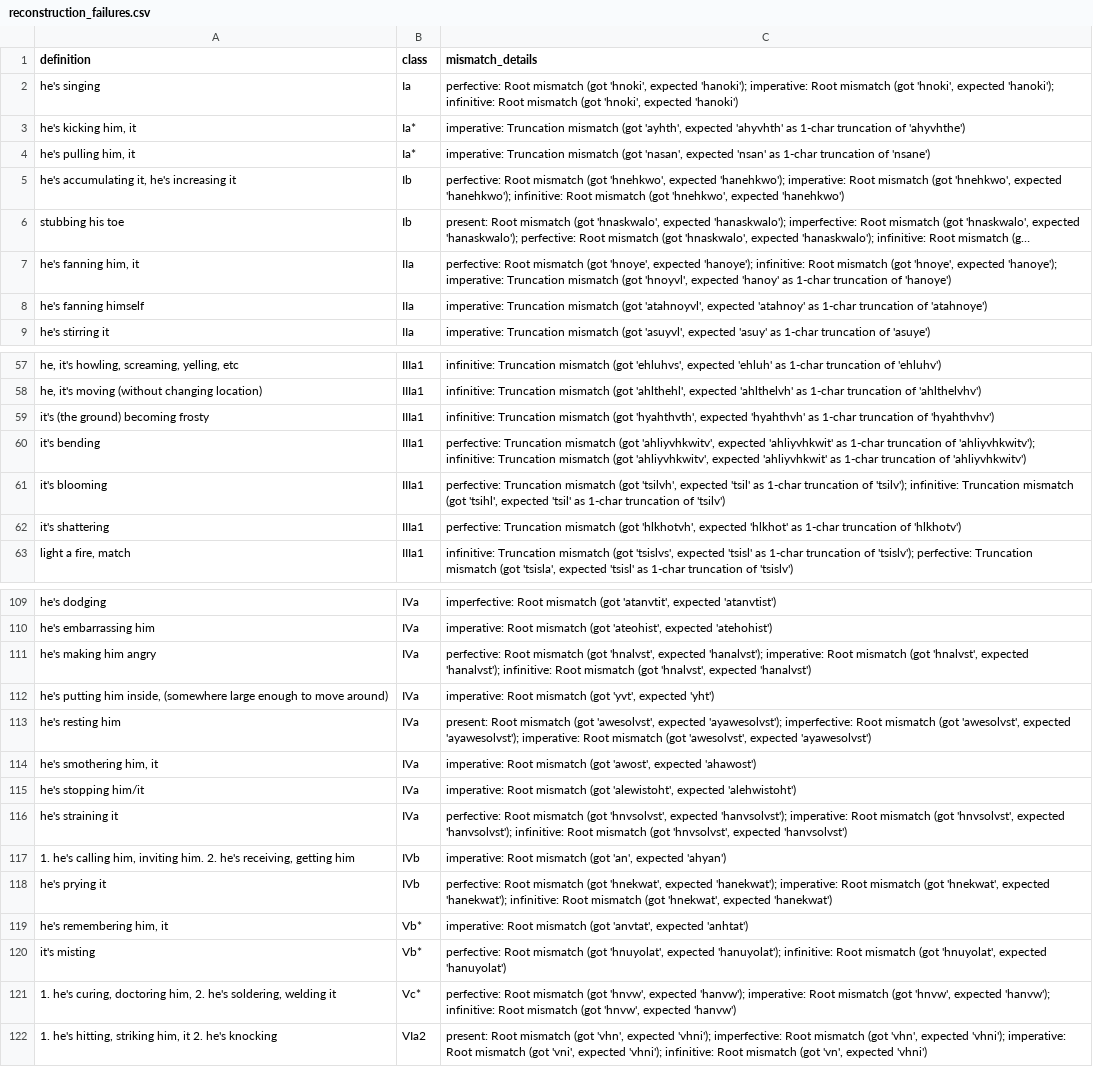
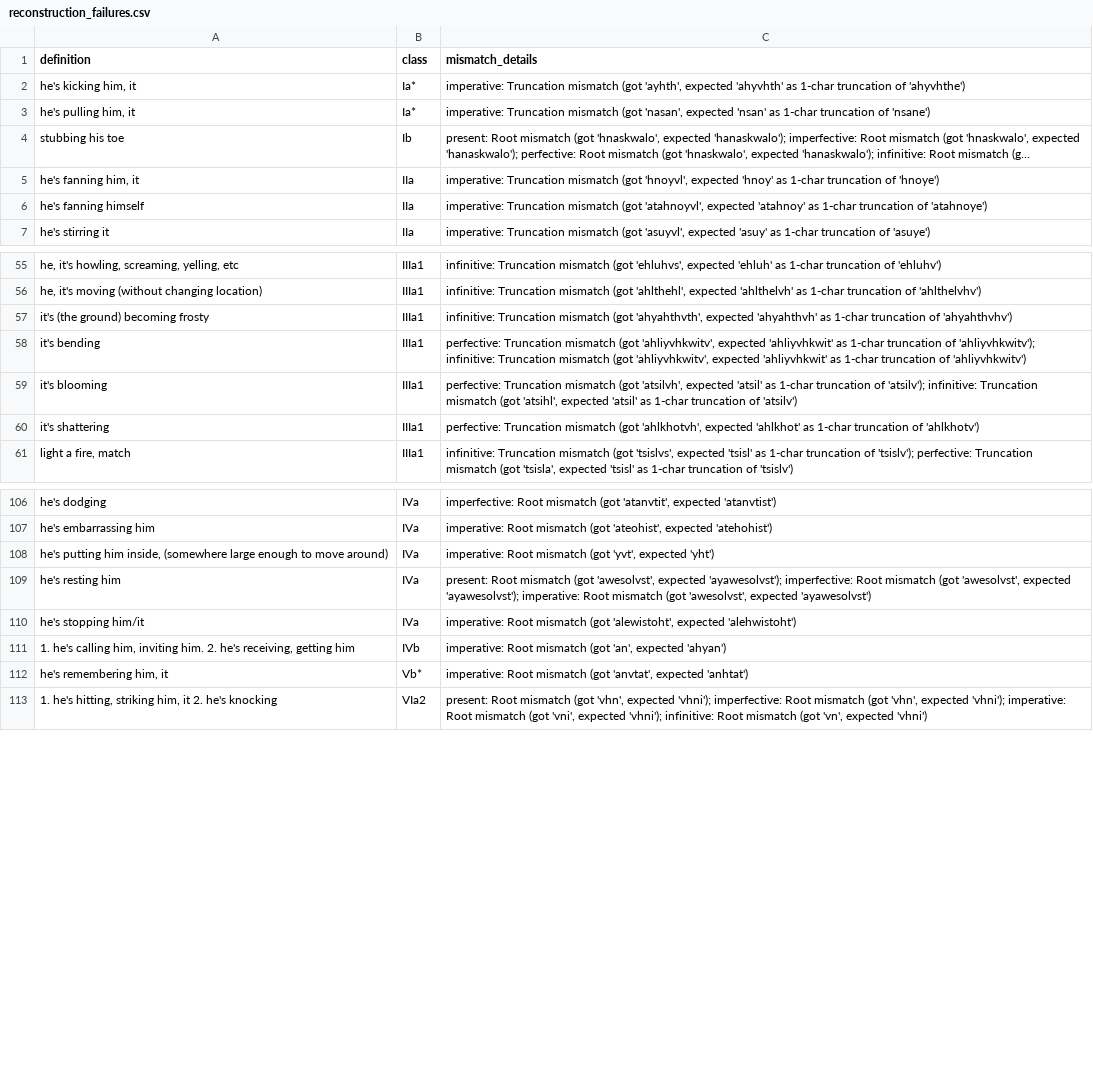
Before and after one commit to CharlieMcVicker/king-recreation, a CSV file: artifacts/reports/reconstruction_failures.csv, drawn as a sheet; only a part is shown, gaps mark what is left out; long unchanged cells end in …; removed rows and columns are numbered as before the commit, all else as after; the diff covers the shown part only; the diff names each change by its address in the sheet, - before the commit and + after, or states it on an @@ line.

```diff
--- a/artifacts/reports/reconstruction_failures.csv
+++ b/artifacts/reports/reconstruction_failures.csv
-row 2: he's singing | Ia | perfective: Root mismatch (got 'hnoki', expected 'hanoki'); imperative: Root mismatch (got 'hnoki', expected 'hanoki'); infinitive: Root mismatch (got 'hnoki', expected 'hanoki')
-row 5: he's accumulating it, he's increasing it | Ib | perfective: Root mismatch (got 'hnehkwo', expected 'hanehkwo'); imperative: Root mismatch (got 'hnehkwo', expected 'hanehkwo'); infinitive: Root mismatch (got 'hnehkwo', expected 'hanehkwo')
-C5 (mismatch_details): perfective: Root mismatch (got 'hnoye', expected 'hanoye'); infinitive: Root mismatch (got 'hnoye', expected 'hanoye'); imperative: Truncation mismatch (got 'hnoyvl', expected 'hanoy' as 1-char truncation of 'hanoye')
+C5 (mismatch_details): imperative: Truncation mismatch (got 'hnoyvl', expected 'hnoy' as 1-char truncation of 'hnoye')
-C57 (mismatch_details): …mismatch (got 'hyahthvth', expected 'hyahthvh' as 1-char truncation of 'hyahthvhv')
+C57 (mismatch_details): …mismatch (got 'ahyahthvth', expected 'ahyahthvh' as 1-char truncation of 'ahyahthvhv')
-C59 (mismatch_details): …mismatch (got 'tsilvh', expected 'tsil' as 1-char truncation of 'tsilv'); infinitive: Truncation mismatch (got 'tsihl', expected 'tsil' as 1-char truncation of 'tsilv')
+C59 (mismatch_details): …mismatch (got 'atsilvh', expected 'atsil' as 1-char truncation of 'atsilv'); infinitive: Truncation mismatch (got 'atsihl', expected 'atsil' as 1-char truncation of 'atsilv')
-C60 (mismatch_details): …mismatch (got 'hlkhotvh', expected 'hlkhot' as 1-char truncation of 'hlkhotv')
+C60 (mismatch_details): …mismatch (got 'ahlkhotvh', expected 'ahlkhot' as 1-char truncation of 'ahlkhotv')
-row 111: he's making him angry | IVa | perfective: Root mismatch (got 'hnalvst', expected 'hanalvst'); imperative: Root mismatch (got 'hnalvst', expected 'hanalvst'); infinitive: Root mismatch (got 'hnalvst', expected 'hanalvst')
-row 114: he's smothering him, it | IVa | imperative: Root mismatch (got 'awost', expected 'ahawost')
-row 116: he's straining it | IVa | perfective: Root mismatch (got 'hnvsolvst', expected 'hanvsolvst'); imperative: Root mismatch (got 'hnvsolvst', expected 'hanvsolvst'); infinitive: Root mismatch (got 'hnvsolvst', expected 'hanvsolvst')
-row 118: he's prying it | IVb | perfective: Root mismatch (got 'hnekwat', expected 'hanekwat'); imperative: Root mismatch (got 'hnekwat', expected 'hanekwat'); infinitive: Root mismatch (got 'hnekwat', expected 'hanekwat')
-row 120: it's misting | Vb* | perfective: Root mismatch (got 'hnuyolat', expected 'hanuyolat'); infinitive: Root mismatch (got 'hnuyolat', expected 'hanuyolat')
-row 121: 1. he's curing, doctoring him, 2. he's soldering, welding it | Vc* | perfective: Root mismatch (got 'hnvw', expected 'hanvw'); imperative: Root mismatch (got 'hnvw', expected 'hanvw'); infinitive: Root mismatch (got 'hnvw', expected 'hanvw')
```
Also changed, not shown: 1 added row, 1 removed row and 11 edited cells elsewhere in this file, artifacts/data/matches.csv, artifacts/data/stem_corpus.csv, 22 other files.
